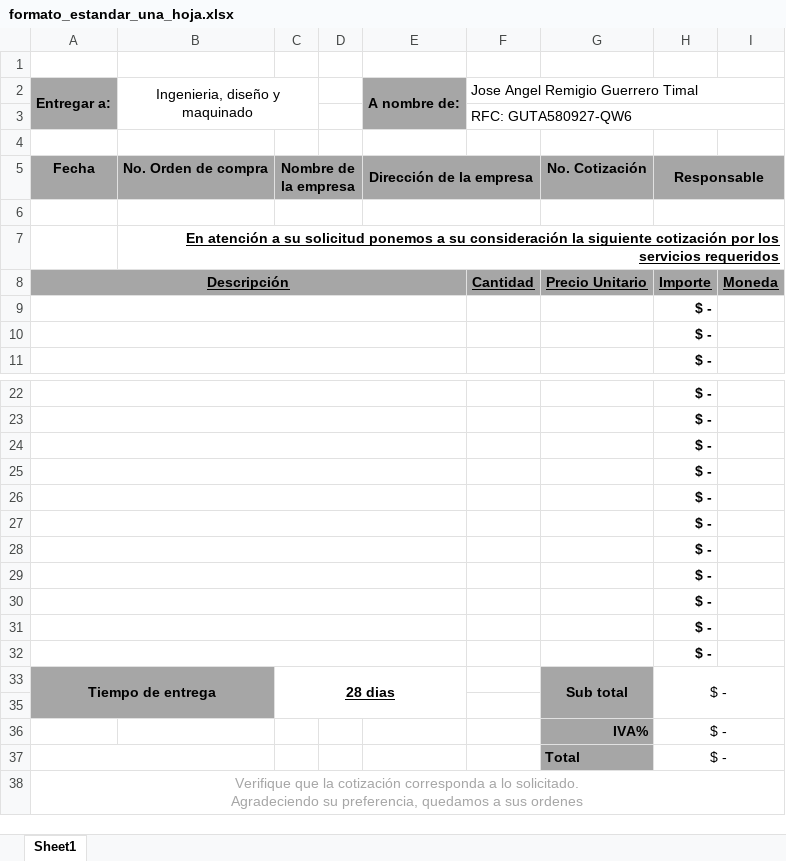
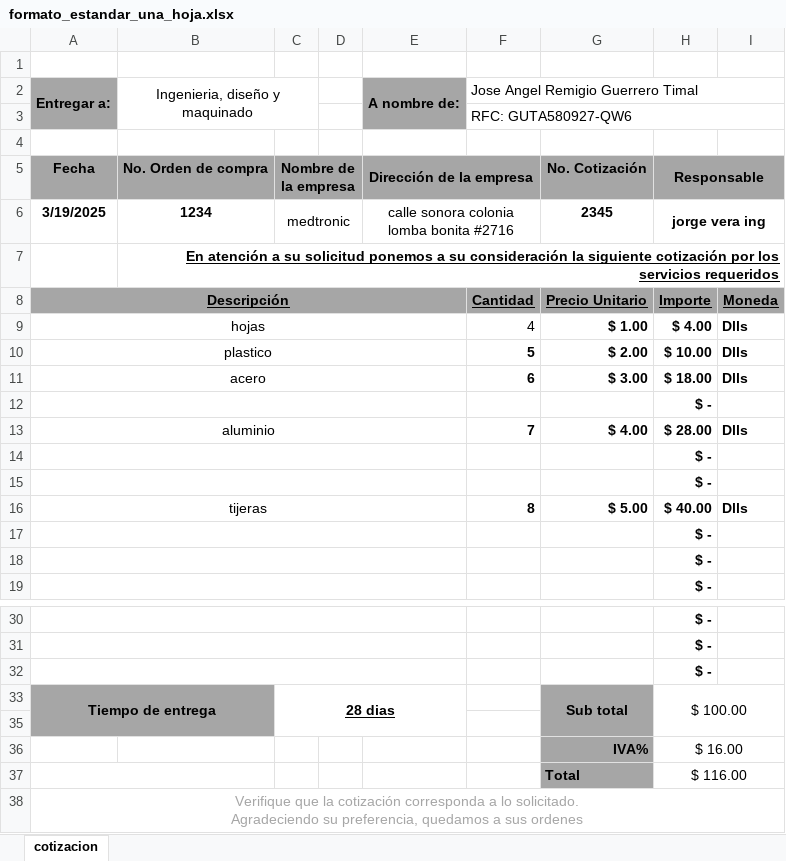
Before and after one commit to UnDogmaticSocrates/IDM_project, an Excel workbook: folder_test/formato_estandar_una_hoja.xlsx, sheet cotizacion, drawn as a sheet; only a part is shown, gaps mark what is left out; values as stored, in another font and other column widths than the file's, no borders; removed rows and columns are numbered as before the commit, all else as after; the diff names each change by its address in the sheet, - before the commit and + after, or states it on an @@ line.

```diff
--- a/folder_test/formato_estandar_una_hoja.xlsx (sheet cotizacion)
+++ b/folder_test/formato_estandar_una_hoja.xlsx (sheet cotizacion)
-sheet tab: Sheet1
+sheet tab: cotizacion
-row 6: (empty)
+row 6: 3/19/2025 | 1234 | medtronic |  | calle sonora colonia lomba bonita #2716 |  | 2345 | jorge vera ing
+row 9: hojas |  |  |  |  | 4 | $ 1.00 | $ 4.00 | Dlls
+row 10: plastico |  |  |  |  | 5 | $ 2.00 | $ 10.00 | Dlls
+row 11: acero |  |  |  |  | 6 | $ 3.00 | $ 18.00 | Dlls
@@ row 25 moved to row 12: $ - @@
+row 13: aluminio |  |  |  |  | 7 | $ 4.00 | $ 28.00 | Dlls
@@ row 26 moved to row 14: $ - @@
@@ row 27 moved to row 15: $ - @@
+row 16: tijeras |  |  |  |  | 8 | $ 5.00 | $ 40.00 | Dlls
-row 28:  |  |  |  |  |  |  | $ -
-row 29:  |  |  |  |  |  |  | $ -
-row 30:  |  |  |  |  |  |  | $ -
-row 31:  |  |  |  |  |  |  | $ -
-row 32:  |  |  |  |  |  |  | $ -
-H33: $ -
+H33: $ 100.00
-H36: $ -
+H36: $ 16.00
-H37: $ -
+H37: $ 116.00
```
Also changed, not shown: formulas that keep their value, 2 other files.
